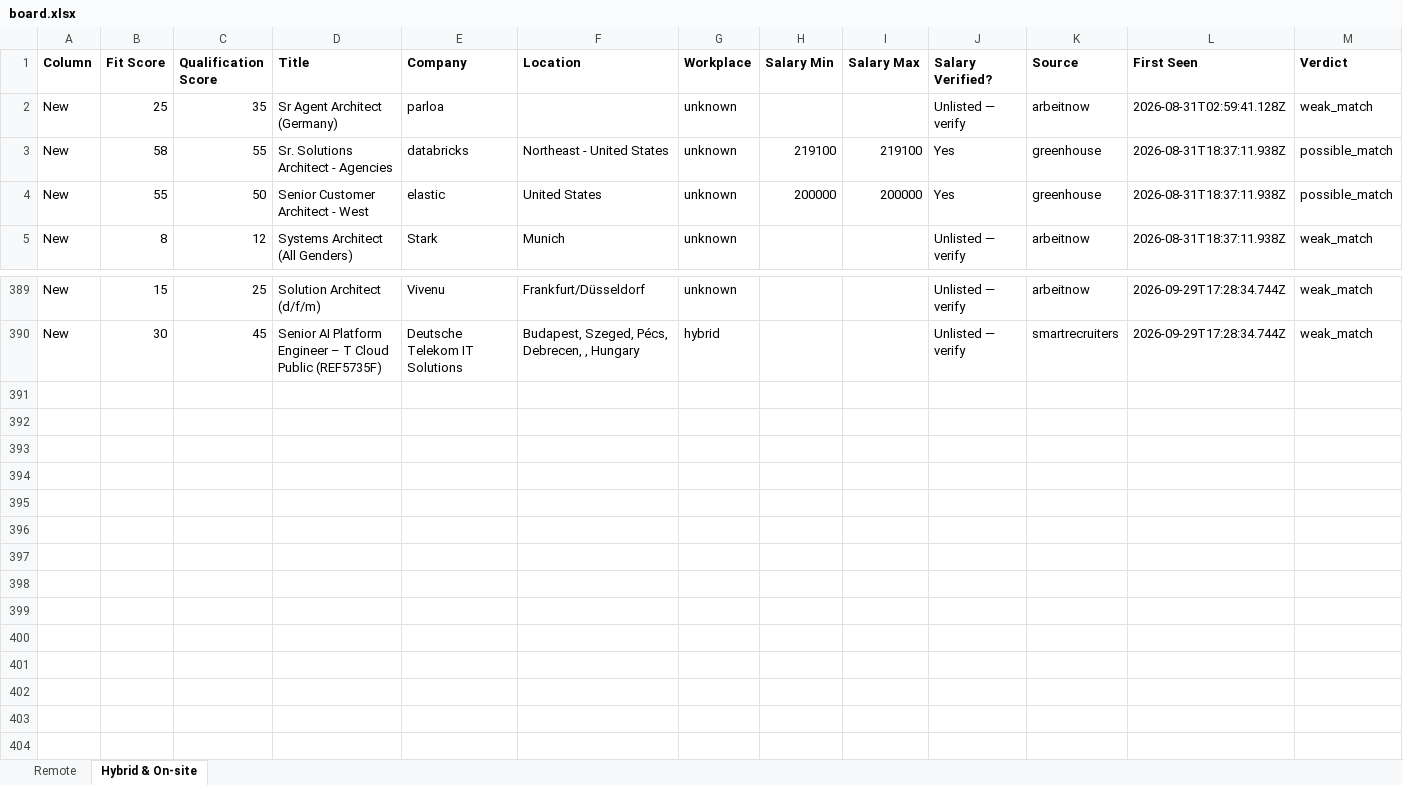
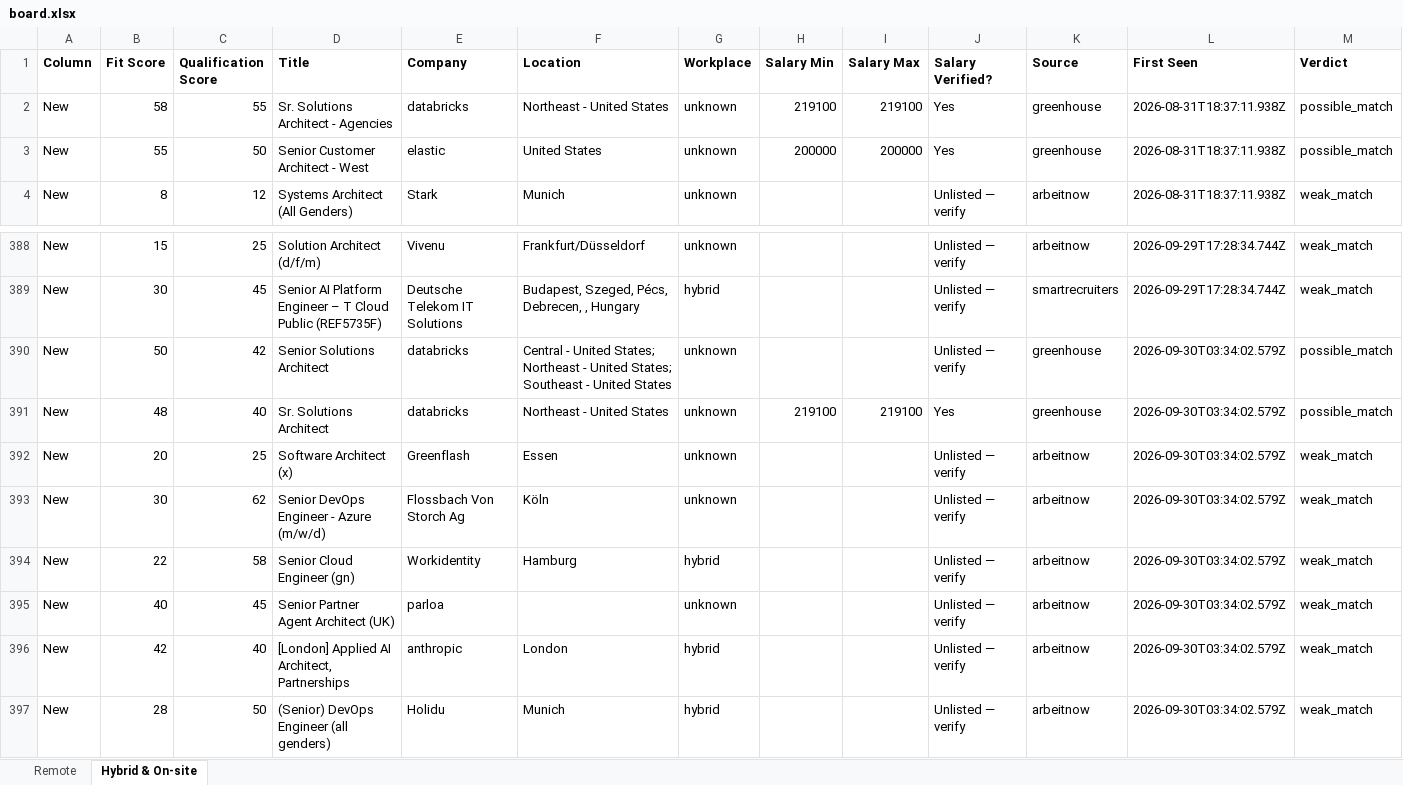
Before and after one commit to naijadamus/goodfela.com, an Excel workbook: hunt/board.xlsx, sheet Hybrid & On-site, drawn as a sheet; only a part is shown, gaps mark what is left out; values as stored, in another font and other column widths than the file's, no borders; removed rows and columns are numbered as before the commit, all else as after; rows hold the shown columns only; the diff names each change by its address in the sheet, - before the commit and + after, or states it on an @@ line.

```diff
--- a/hunt/board.xlsx (sheet Hybrid & On-site)
+++ b/hunt/board.xlsx (sheet Hybrid & On-site)
-row 2: New | 25 | 35 | Sr Agent Architect (Germany) | parloa |  | unknown |  |  | Unlisted — verify | arbeitnow | 2026-08-31T02:59:41.128Z | weak_match
+row 390: New | 50 | 42 | Senior Solutions Architect | databricks | Central - United States; Northeast - United States; Southeast - United States | unknown |  |  | Unlisted — verify | greenhouse | 2026-09-30T03:34:02.579Z | possible_match
+row 391: New | 48 | 40 | Sr. Solutions Architect | databricks | Northeast - United States | unknown | 219100 | 219100 | Yes | greenhouse | 2026-09-30T03:34:02.579Z | possible_match
+row 392: New | 20 | 25 | Software Architect (x) | Greenflash | Essen | unknown |  |  | Unlisted — verify | arbeitnow | 2026-09-30T03:34:02.579Z | weak_match
+row 393: New | 30 | 62 | Senior DevOps Engineer - Azure (m/w/d) | Flossbach Von Storch Ag | Köln | unknown |  |  | Unlisted — verify | arbeitnow | 2026-09-30T03:34:02.579Z | weak_match
+row 394: New | 22 | 58 | Senior Cloud Engineer (gn) | Workidentity | Hamburg | hybrid |  |  | Unlisted — verify | arbeitnow | 2026-09-30T03:34:02.579Z | weak_match
+row 395: New | 40 | 45 | Senior Partner Agent Architect (UK) | parloa |  | unknown |  |  | Unlisted — verify | arbeitnow | 2026-09-30T03:34:02.579Z | weak_match
+row 396: New | 42 | 40 | [London] Applied AI Architect, Partnerships | anthropic | London | hybrid |  |  | Unlisted — verify | arbeitnow | 2026-09-30T03:34:02.579Z | weak_match
+row 397: New | 28 | 50 | (Senior) DevOps Engineer (all genders) | Holidu | Munich | hybrid |  |  | Unlisted — verify | arbeitnow | 2026-09-30T03:34:02.579Z | weak_match
```
Also changed, not shown: sheet Remote, 1 other file.
